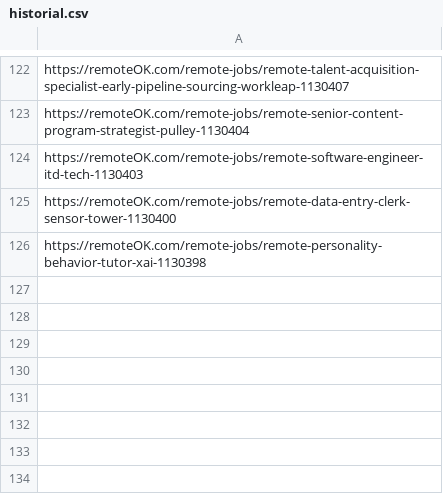
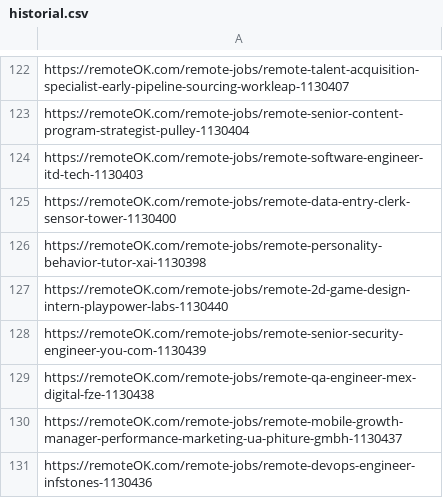
Before and after one commit to victormendoza2/SIG_CONVOCATORIAS, a CSV file: historial.csv, drawn as a sheet; only a part is shown, gaps mark what is left out.

```diff
--- a/historial.csv
+++ b/historial.csv
@@ -126 +126,6 @@ https://remoteOK.com/remote-jobs/remote-data-entry-clerk-sensor-tower-1130400
 https://remoteOK.com/remote-jobs/remote-personality-behavior-tutor-xai-1130398
+https://remoteOK.com/remote-jobs/remote-2d-game-design-intern-playpower-labs-1130440
+https://remoteOK.com/remote-jobs/remote-senior-security-engineer-you-com-1130439
+https://remoteOK.com/remote-jobs/remote-qa-engineer-mex-digital-fze-1130438
+https://remoteOK.com/remote-jobs/remote-mobile-growth-manager-performance-marketing-ua-phiture-gmbh-1130437
+https://remoteOK.com/remote-jobs/remote-devops-engineer-infstones-1130436
```
